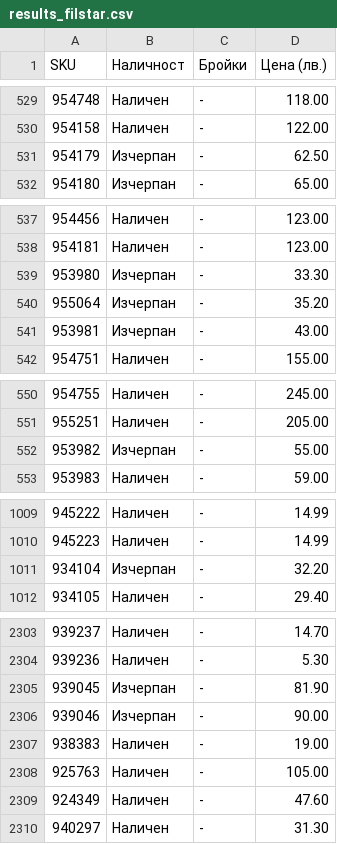
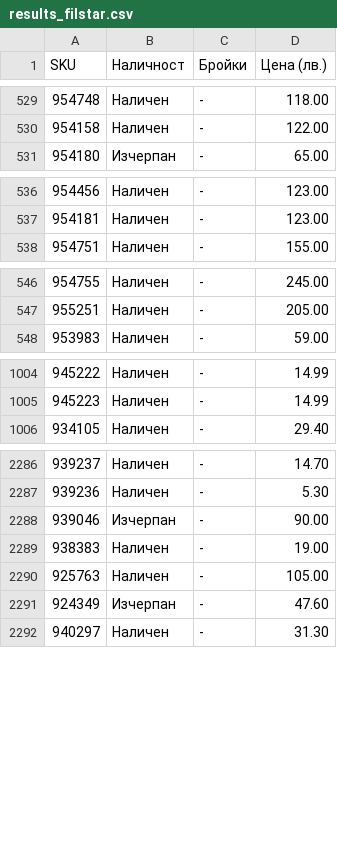
Before and after one commit to vladi1199/proba4, a CSV file: proba4/results_filstar.csv, drawn as a sheet; only a part is shown, gaps mark what is left out; the diff covers the shown part only.

```diff
--- a/proba4/results_filstar.csv
+++ b/proba4/results_filstar.csv
@@ -530,3 +530,2 @@ SKU,Наличност,Бройки,Цена (лв.)
 954158,Наличен,-,122.00
-954179,Изчерпан,-,62.50
 954180,Изчерпан,-,65.00
@@ -538,5 +537,2 @@ SKU,Наличност,Бройки,Цена (лв.)
 954181,Наличен,-,123.00
-953980,Изчерпан,-,33.30
-955064,Изчерпан,-,35.20
-953981,Изчерпан,-,43.00
 954751,Наличен,-,155.00
@@ -551,3 +547,2 @@ SKU,Наличност,Бройки,Цена (лв.)
 955251,Наличен,-,205.00
-953982,Изчерпан,-,55.00
 953983,Наличен,-,59.00
@@ -1010,3 +1005,2 @@ SKU,Наличност,Бройки,Цена (лв.)
 945223,Наличен,-,14.99
-934104,Изчерпан,-,32.20
 934105,Наличен,-,29.40
@@ -2304,3 +2287,2 @@ SKU,Наличност,Бройки,Цена (лв.)
 939236,Наличен,-,5.30
-939045,Изчерпан,-,81.90
 939046,Изчерпан,-,90.00
@@ -2308,3 +2290,3 @@ SKU,Наличност,Бройки,Цена (лв.)
 925763,Наличен,-,105.00
-924349,Наличен,-,47.60
+924349,Изчерпан,-,47.60
 940297,Наличен,-,31.30
```
Also changed, not shown: 11 removed rows and 5 edited cells elsewhere in this file, proba4/not_found_filstar.csv, 58 other files.
